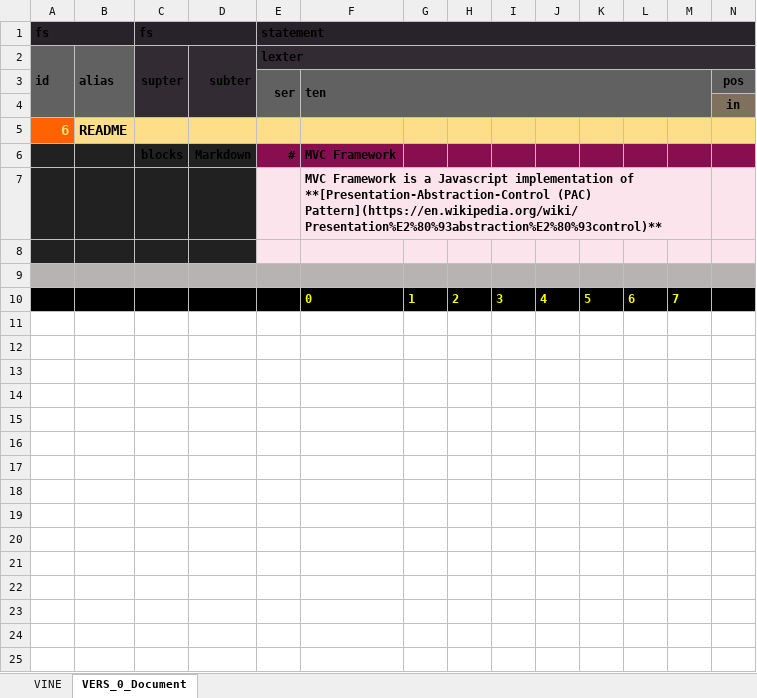
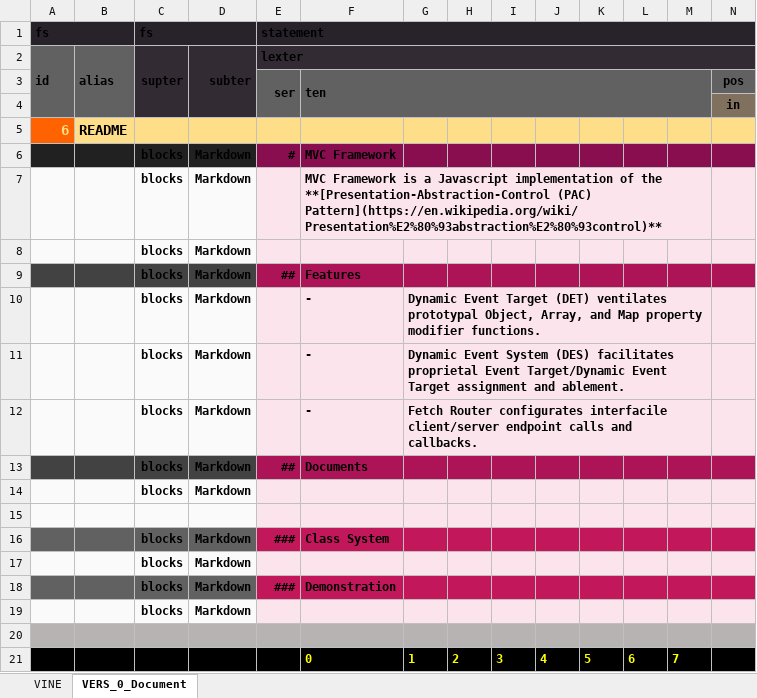
Before and after one commit to thomaspatrickwelborn/MVC-Framework, an Excel workbook: designment/mvc-framework-document.xlsx, sheet VERS_0_Document, drawn as a sheet; only a part is shown; values as stored, in another font and other column widths than the file's, no borders; removed rows and columns are numbered as before the commit, all else as after; rows hold the shown columns only; the diff names each change by its address in the sheet, - before the commit and + after, or states it on an @@ line.

Commit message:
Designment, Document

```diff
--- a/designment/mvc-framework-document.xlsx (sheet VERS_0_Document)
+++ b/designment/mvc-framework-document.xlsx (sheet VERS_0_Document)
-row 7:  |  |  |  |  | MVC Framework is a Javascript implementation of **[Presentation-Abstraction-Control (PAC) Pattern](https://en.wikipedia.org/wiki/Presentation%E2%80%93abstraction%E2%80%93control)**
+row 7:  |  | blocks | Markdown |  | MVC Framework is a Javascript implementation of the **[Presentation-Abstraction-Control (PAC) Pattern](https://en.wikipedia.org/wiki/Presentation%E2%80%93abstraction%E2%80%93control)**
+row 8:  |  | blocks | Markdown
+row 9:  |  | blocks | Markdown | ## | Features
+row 10:  |  | blocks | Markdown |  | - | Dynamic Event Target (DET) ventilates prototypal Object, Array, and Map property modifier functions.
+row 11:  |  | blocks | Markdown |  | - | Dynamic Event System (DES) facilitates proprietal Event Target/Dynamic Event Target assignment and ablement.
+row 12:  |  | blocks | Markdown |  | - | Fetch Router configurates interfacile client/server endpoint calls and callbacks.
+row 13:  |  | blocks | Markdown | ## | Documents
+row 14:  |  | blocks | Markdown
-A15:D15 fill: #212121
+A15:D15 fill: #FAFAFA
+row 16:  |  | blocks | Markdown | ### | Class System
+row 17:  |  | blocks | Markdown
+row 18:  |  | blocks | Markdown | ### | Demonstration
+row 19:  |  | blocks | Markdown
```
Also changed, not shown: sheet VINE, hidden cells, 6 other files.
